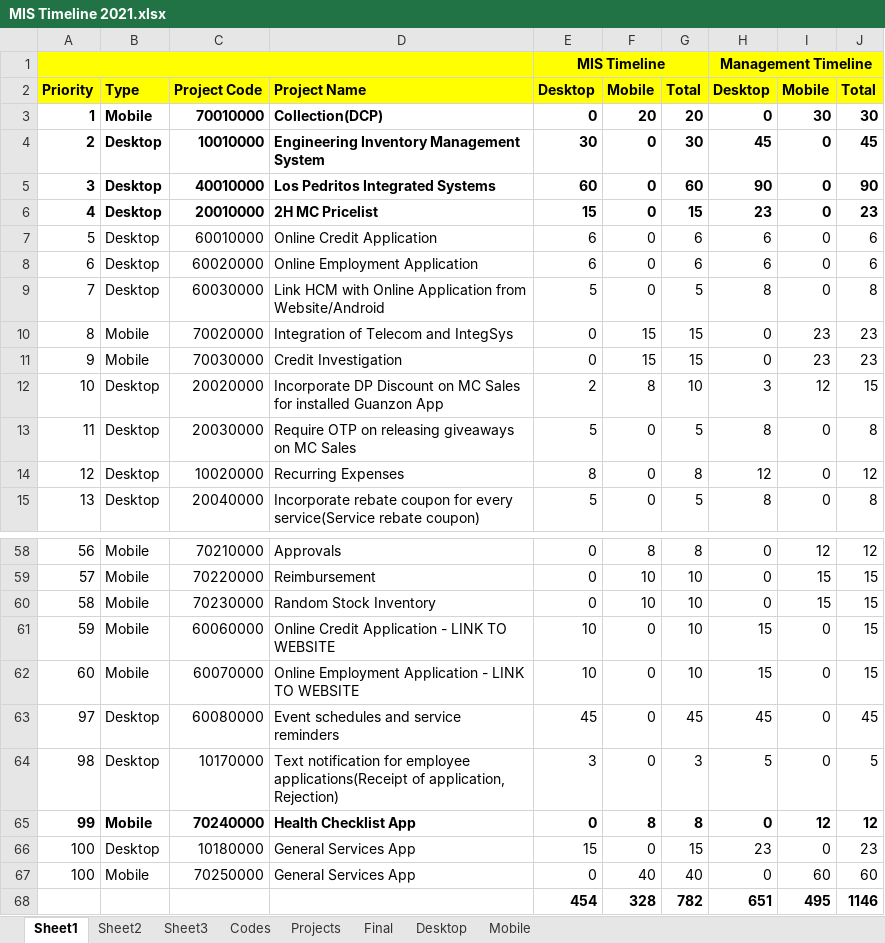
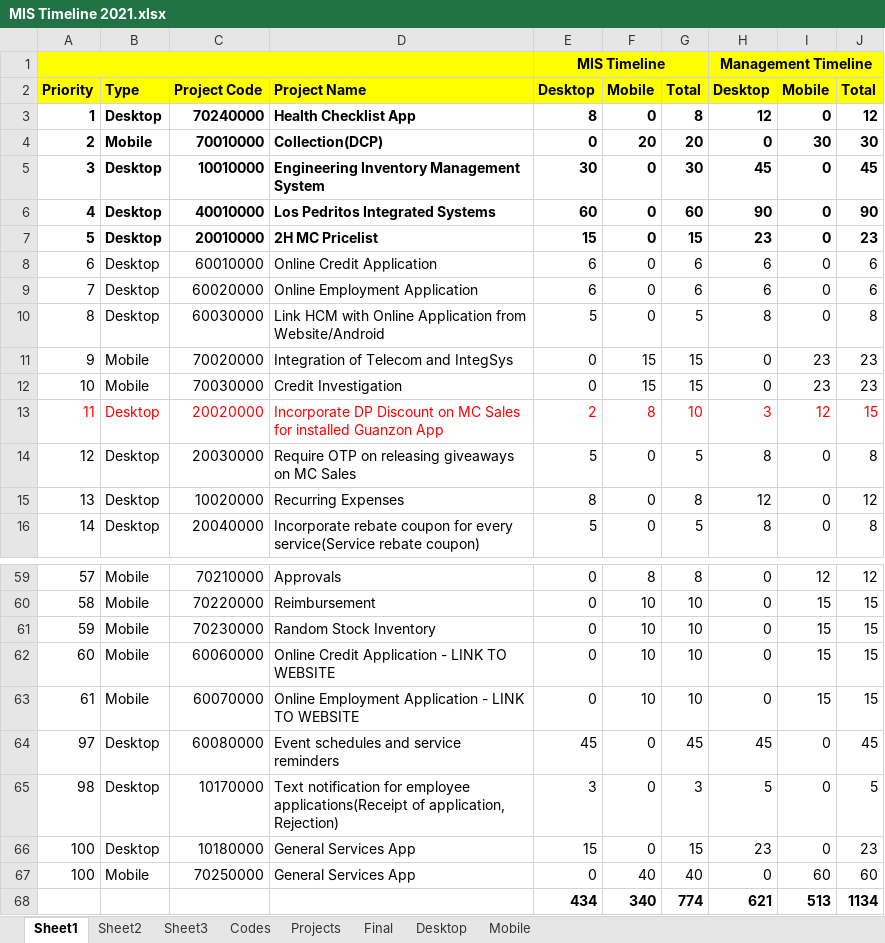
Before and after one commit to mtcuison/Reports, an Excel workbook: MIS/MIS Timeline 2021.xlsx, sheet Sheet1, drawn as a sheet; only a part is shown, gaps mark what is left out; values as stored, in another font and other column widths than the file's, no borders; removed rows and columns are numbered as before the commit, all else as after; the diff names each change by its address in the sheet, - before the commit and + after, or states it on an @@ line.

```diff
--- a/MIS/MIS Timeline 2021.xlsx (sheet Sheet1)
+++ b/MIS/MIS Timeline 2021.xlsx (sheet Sheet1)
+row 3: 1 | Desktop | 70240000 | Health Checklist App | 8 | 0 | 8 | 12 | 0 | 12
@@ column A renumbered between rows 4 and 63 @@
-A13:J13 text colour: black
+A13:J13 text colour: #FF0000
-E62:E63: 10
+E62:E63: 0
-F62:F63: 0
+F62:F63: 10
-H62:H63: 15
+H62:H63: 0
-I62:I63: 0
+I62:I63: 15
-row 65: 99 | Mobile | 70240000 | Health Checklist App | 0 | 8 | 8 | 0 | 12 | 12
-row 68:  |  |  |  | 454 | 328 | 782 | 651 | 495 | 1146
+row 68:  |  |  |  | 434 | 340 | 774 | 621 | 513 | 1134
```
Also changed, not shown: sheet Codes, sheet Sheet2, MIS/Gantt Chart 2021.xlsx, 7 other files.
